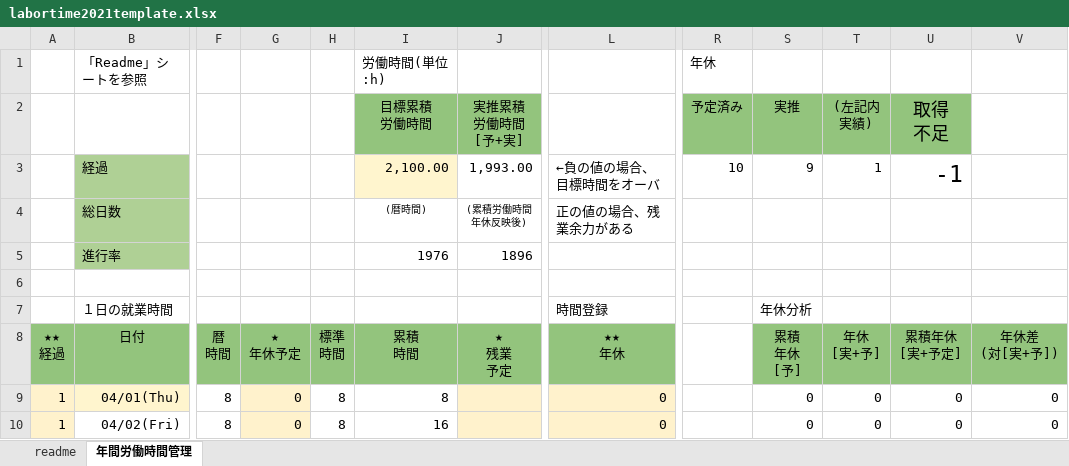
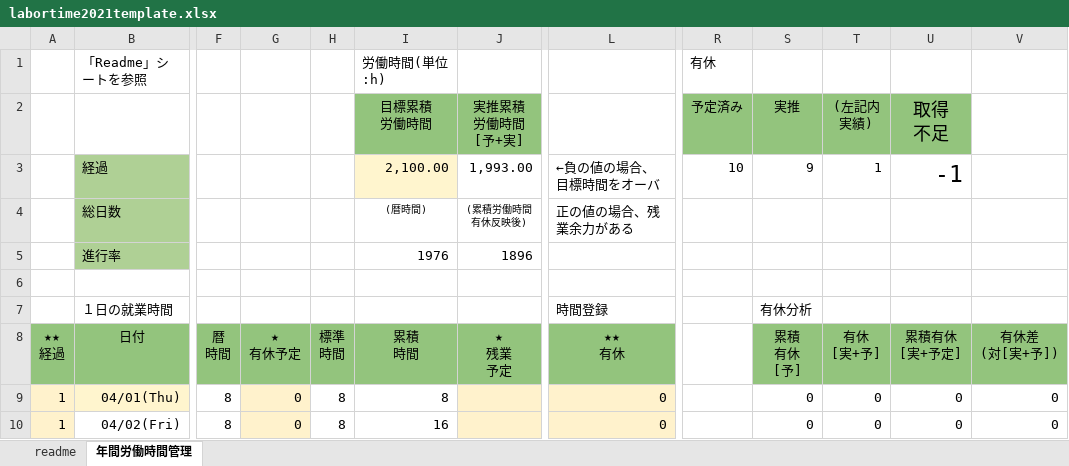
Before and after one commit to heibei2020/heibei2020.github.io, an Excel workbook: spreadsheet/labortime2021template.xlsx, sheet 年間労働時間管理, drawn as a sheet; only a part is shown, gaps mark what is left out; values as stored, in another font and other column widths than the file's, no borders; conditional formats not drawn; ↵ is a line break in a cell; the diff names each change by its address in the sheet, - before the commit and + after, or states it on an @@ line.

Commit message:
refine holidayterm

```diff
--- a/spreadsheet/labortime2021template.xlsx (sheet 年間労働時間管理)
+++ b/spreadsheet/labortime2021template.xlsx (sheet 年間労働時間管理)
-R1: 年休
+R1: 有休
-J4 (★ 残業 予定): (累積労働時間 ↵ 年休反映後)
+J4 (★ 残業 予定): (累積労働時間 ↵ 有休反映後)
-S7 (累積 有休 [予]): 年休分析
+S7 (累積 有休 [予]): 有休分析
-G8: ★ ↵ 年休予定
+G8: ★ ↵ 有休予定
-L8: ★★ ↵ 年休
+L8: ★★ ↵ 有休
-S8: 累積 ↵ 年休 ↵ [予]
+S8: 累積 ↵ 有休 ↵ [予]
-T8: 年休 ↵ [実+予]
+T8: 有休 ↵ [実+予]
-U8: 累積年休 ↵ [実+予定]
+U8: 累積有休 ↵ [実+予定]
-V8: 年休差 ↵ (対[実+予])
+V8: 有休差 ↵ (対[実+予])
```
Also changed, not shown: sheet readme.
